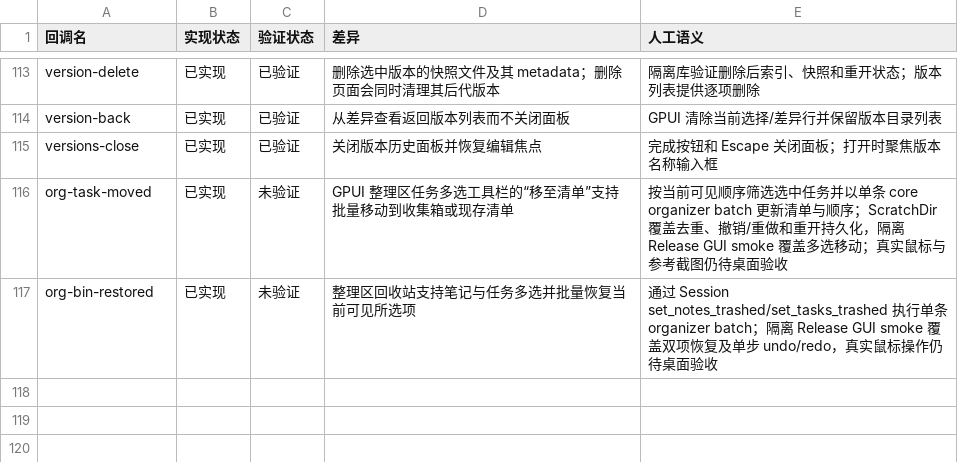
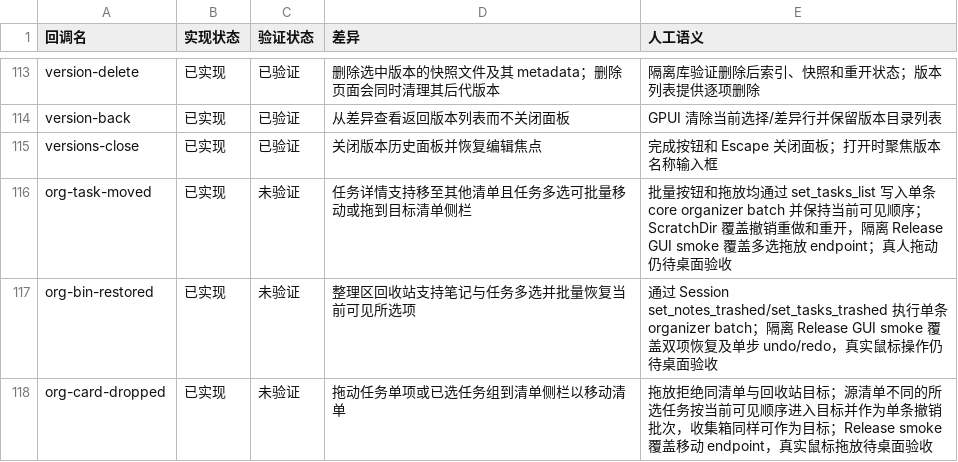
Before and after one commit to PT123123/quire-gpui, a CSV file: docs/PARITY-SEMANTICS.csv, drawn as a sheet; only a part is shown, gaps mark what is left out.

Commit message:
Add task drag and drop between lists

```diff
--- a/docs/PARITY-SEMANTICS.csv
+++ b/docs/PARITY-SEMANTICS.csv
@@ -115,3 +115,4 @@ version-back,已实现,已验证,从差异查看返回版本列表而不关闭
 versions-close,已实现,已验证,关闭版本历史面板并恢复编辑焦点,完成按钮和 Escape 关闭面板；打开时聚焦版本名称输入框
-org-task-moved,已实现,未验证,GPUI 整理区任务多选工具栏的“移至清单”支持批量移动到收集箱或现存清单,按当前可见顺序筛选选中任务并以单条 core organizer batch 更新清单与顺序；ScratchDir 覆盖去重、撤销/重做和重开持久化，隔离 Release GUI smoke 覆盖多选移动；真实鼠标与参考截图仍待桌面验收
+org-task-moved,已实现,未验证,任务详情支持移至其他清单且任务多选可批量移动或拖到目标清单侧栏,批量按钮和拖放均通过 set_tasks_list 写入单条 core organizer batch 并保持当前可见顺序；ScratchDir 覆盖撤销重做和重开，隔离 Release GUI smoke 覆盖多选拖放 endpoint；真人拖动仍待桌面验收
 org-bin-restored,已实现,未验证,整理区回收站支持笔记与任务多选并批量恢复当前可见所选项,通过 Session set_notes_trashed/set_tasks_trashed 执行单条 organizer batch；隔离 Release GUI smoke 覆盖双项恢复及单步 undo/redo，真实鼠标操作仍待桌面验收
+org-card-dropped,已实现,未验证,拖动任务单项或已选任务组到清单侧栏以移动清单,拖放拒绝同清单与回收站目标；源清单不同的所选任务按当前可见顺序进入目标并作为单条撤销批次，收集箱同样可作为目标；Release smoke 覆盖移动 endpoint，真实鼠标拖放待桌面验收
```
Also changed, not shown: docs/PARITY.csv, 3 other files.
